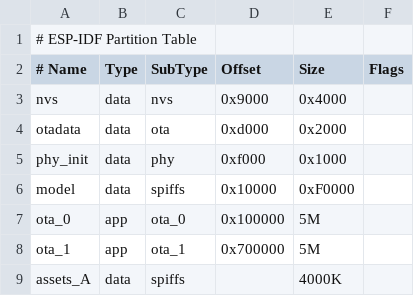
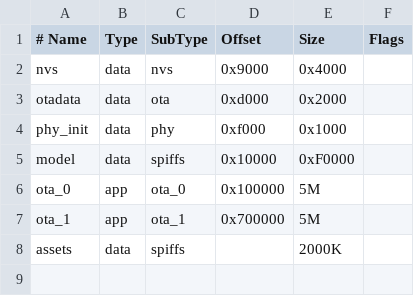
Before and after one commit to 78/xiaozhi-esp32, a CSV file: partitions/v1/16m_echoear.csv, drawn as a sheet; removed rows and columns are numbered as before the commit, all else as after; the diff names each change by its address in the sheet, - before the commit and + after, or states it on an @@ line.

```diff
--- a/partitions/v1/16m_echoear.csv
+++ b/partitions/v1/16m_echoear.csv
-row 1: # ESP-IDF Partition Table
-A8 (# Name): assets_A
+A8 (# Name): assets
-E8 (Size): 4000K
+E8 (Size): 2000K
```
Also changed, not shown: partitions/v1/4m_esp-hi.csv, 24 other files.
